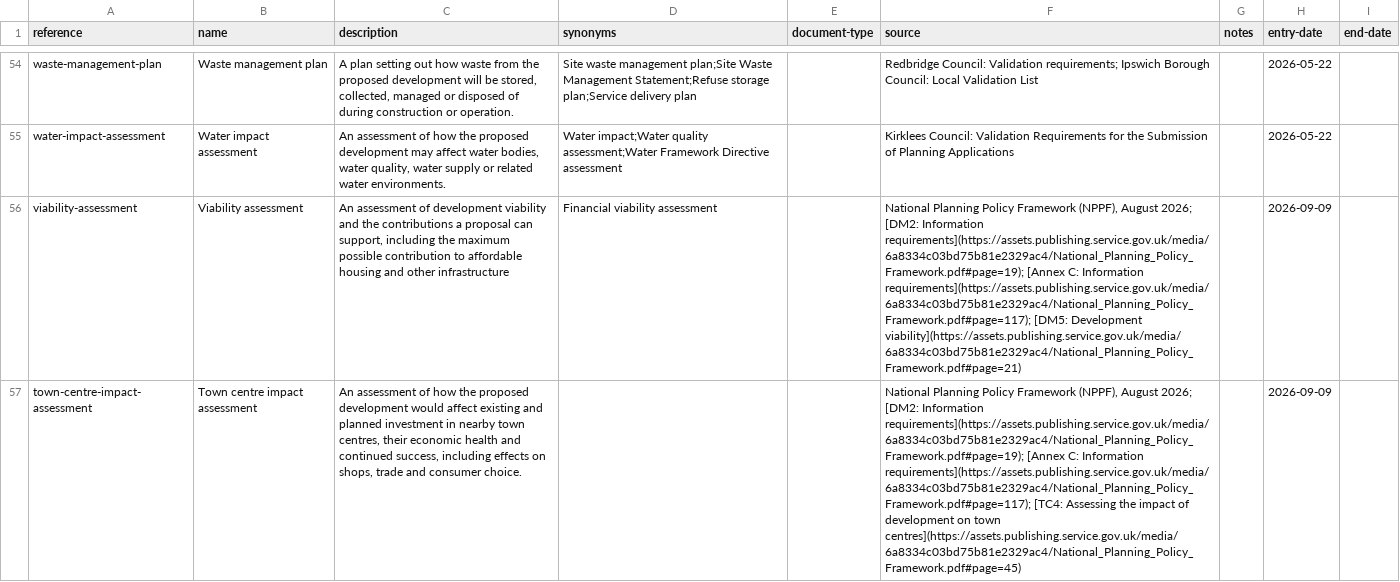
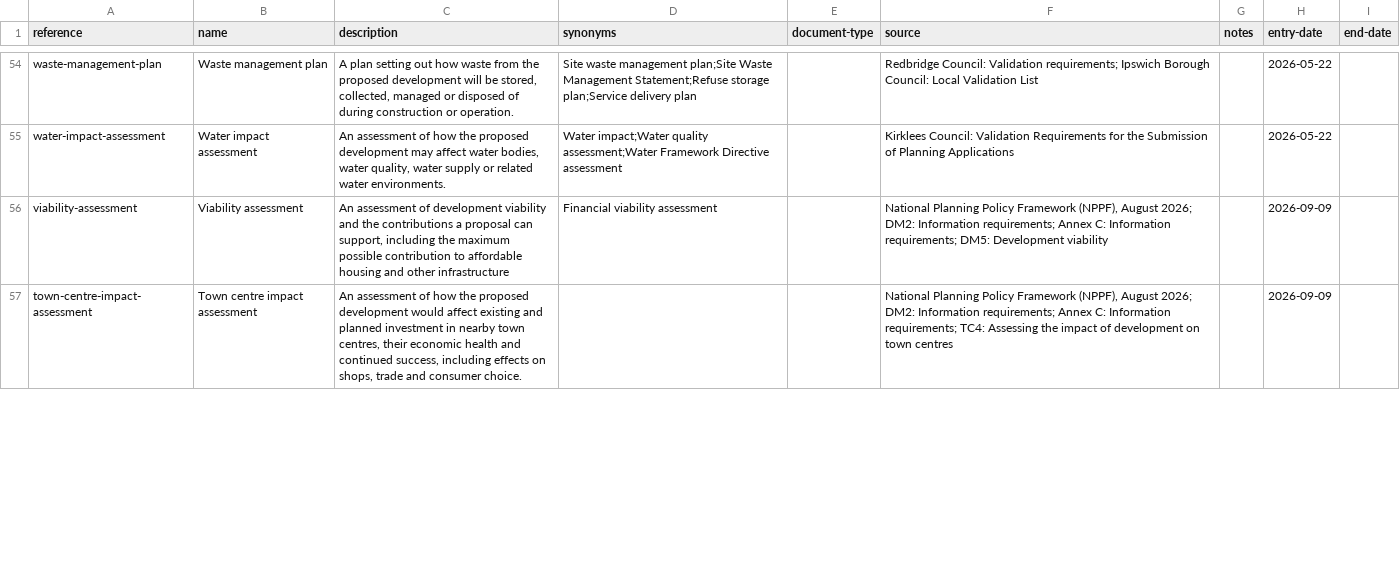
Before and after one commit to digital-land/planning-application-data-specification, a CSV file: data/planning-requirement.csv, drawn as a sheet; only a part is shown, gaps mark what is left out; the diff covers the shown part only; the diff names each change by its address in the sheet, - before the commit and + after, or states it on an @@ line.

Commit message:
req: replace Markdown sources with plain text for seven requirements

```diff
--- a/data/planning-requirement.csv
+++ b/data/planning-requirement.csv
-F56 (source): …August 2026; [DM2: Information requirements](https://assets.publishing.service.gov.uk/media/6a8334c03bd75b81e2329ac4/National_Planning_Policy_Framework.pdf#page=19); [Annex C: Information requirements](https://assets.publishing.service.gov.uk/media/6a8334c03bd75b81e2329ac4/National_Planning_Policy_Framework.pdf#page=117); [DM5: Development viability](https://assets.publishing.service.gov.uk/media/6a8334c03bd75b81e2329ac4/National_Planning_Policy_Framework.pdf#page=21)
+F56 (source): …August 2026; DM2: Information requirements; Annex C: Information requirements; DM5: Development viability
-F57 (source): …August 2026; [DM2: Information requirements](https://assets.publishing.service.gov.uk/media/6a8334c03bd75b81e2329ac4/National_Planning_Policy_Framework.pdf#page=19); [Annex C: Information requirements](https://assets.publishing.service.gov.uk/media/6a8334c03bd75b81e2329ac4/National_Planning_Policy_Framework.pdf#page=117); [TC4: Assessing the impact of development on town centres](https://assets.publishing.service.gov.uk/media/6a8334c03bd75b81e2329ac4/National_Planning_Policy_Framework.pdf#page=45)
+F57 (source): …August 2026; DM2: Information requirements; Annex C: Information requirements; TC4: Assessing the impact of development on town centres
```
Also changed, not shown: 5 edited cells elsewhere in this file.
